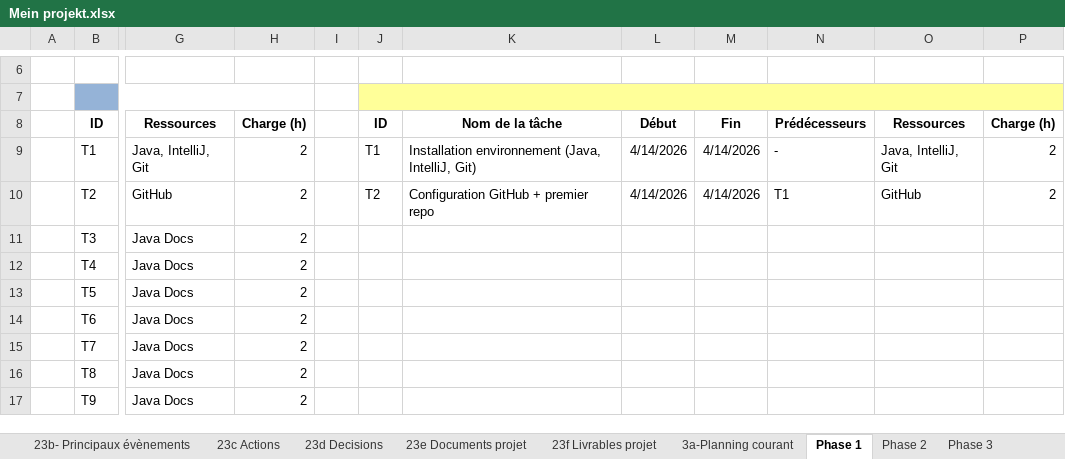
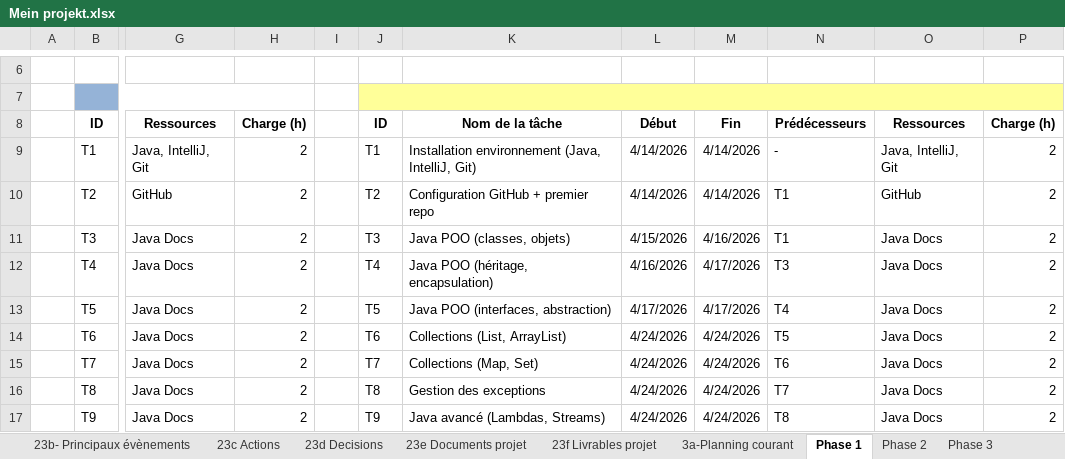
Before and after one commit to Dunant74/wg-booking-app, an Excel workbook: docs/Mein projekt.xlsx, sheet Phase 1, drawn as a sheet; only a part is shown, gaps mark what is left out; values as stored, in another font and other column widths than the file's, no borders; the diff covers the shown part only; the diff names each change by its address in the sheet, - before the commit and + after, or states it on an @@ line.

```diff
--- a/docs/Mein projekt.xlsx (sheet Phase 1)
+++ b/docs/Mein projekt.xlsx (sheet Phase 1)
-J11: (empty)
+J11: T3
-K11: (empty)
+K11: Java POO (classes, objets)
-L11: (empty)
+L11: 4/15/2026
-M11: (empty)
+M11: 4/16/2026
-N11: (empty)
+N11: T1
-O11:O17: (empty)
+O11:O17: Java Docs
-P11:P17: (empty)
+P11:P17: 2
-J12: (empty)
+J12: T4
-K12: (empty)
+K12: Java POO (héritage, encapsulation)
-L12: (empty)
+L12: 4/16/2026
-M12:M13: (empty)
+M12:M13: 4/17/2026
-N12: (empty)
+N12: T3
-J13: (empty)
+J13: T5
-K13: (empty)
+K13: Java POO (interfaces, abstraction)
-L13: (empty)
+L13: 4/17/2026
-N13: (empty)
+N13: T4
-J14: (empty)
+J14: T6
-K14: (empty)
+K14: Collections (List, ArrayList)
-L14:L17: (empty)
+L14:L17: 4/24/2026
-M14:M17: (empty)
+M14:M17: 4/24/2026
-N14: (empty)
+N14: T5
-J15: (empty)
+J15: T7
-K15: (empty)
+K15: Collections (Map, Set)
-N15: (empty)
+N15: T6
-J16: (empty)
+J16: T8
-K16: (empty)
+K16: Gestion des exceptions
-N16: (empty)
+N16: T7
-J17: (empty)
+J17: T9
-K17: (empty)
+K17: Java avancé (Lambdas, Streams)
-N17: (empty)
+N17: T8
```
Also changed, not shown: 35 edited cells elsewhere in this sheet, 29 other files.
